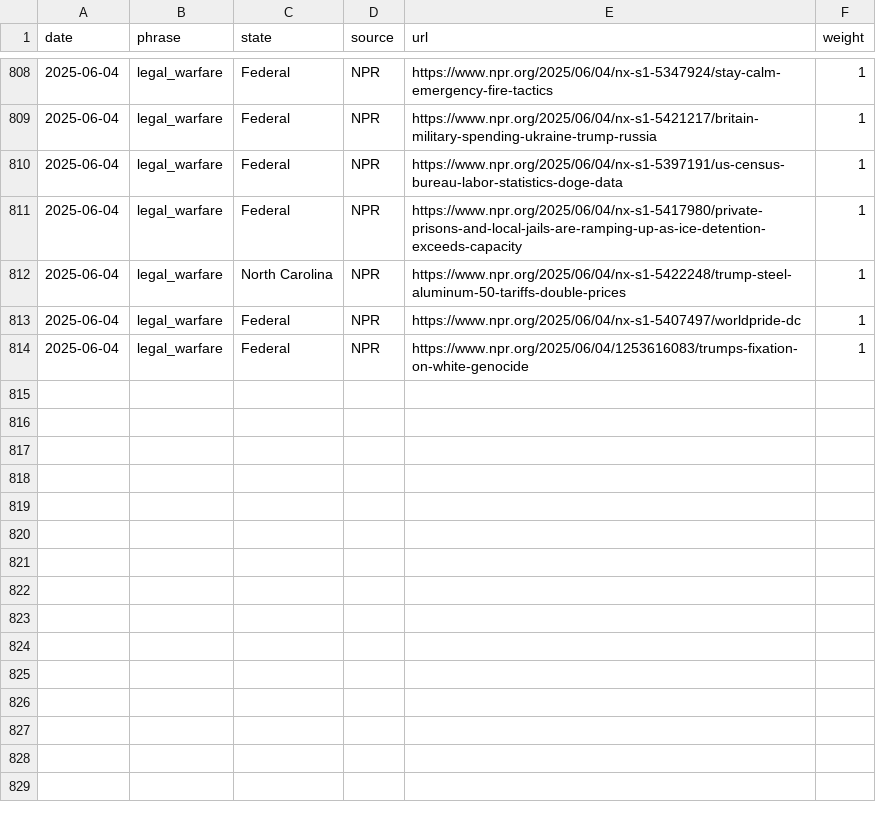
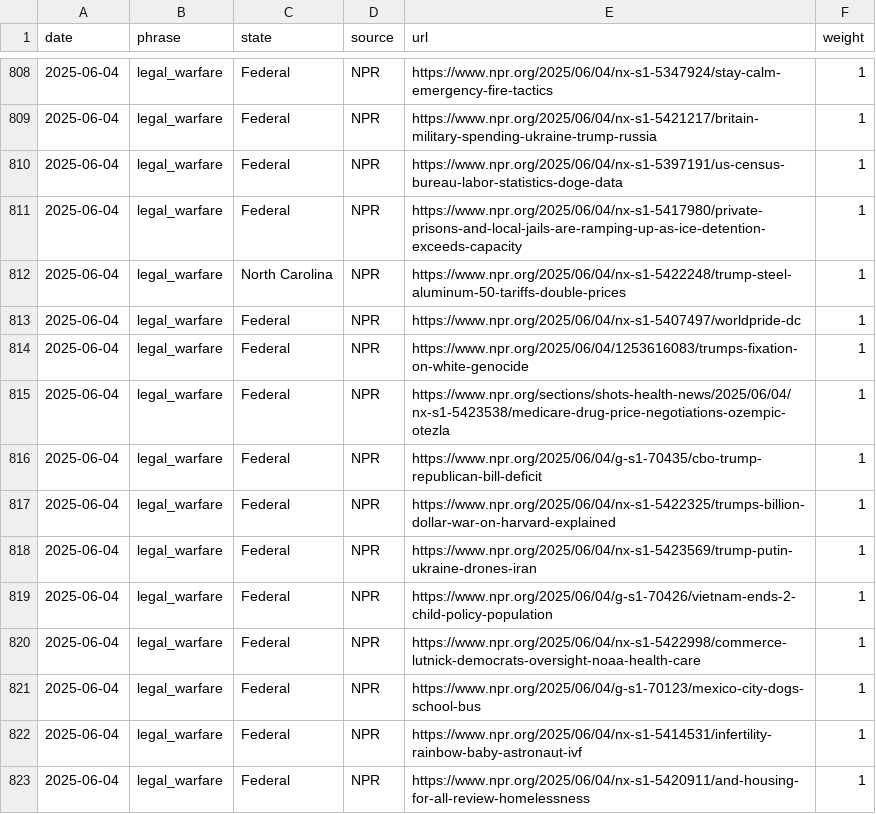
Before and after one commit to roll-for-error/us-authoritarian-heatmap, a CSV file: tier1-map/tier1_events.csv, drawn as a sheet; only a part is shown, gaps mark what is left out; the diff names each change by its address in the sheet, - before the commit and + after, or states it on an @@ line.

```diff
--- a/tier1-map/tier1_events.csv
+++ b/tier1-map/tier1_events.csv
+row 815: 2025-06-04 | legal_warfare | Federal | NPR | https://www.npr.org/sections/shots-health-news/2025/06/04/nx-s1-5423538/medicare-drug-price-negotiations-ozempic-otezla | 1
+row 816: 2025-06-04 | legal_warfare | Federal | NPR | https://www.npr.org/2025/06/04/g-s1-70435/cbo-trump-republican-bill-deficit | 1
+row 817: 2025-06-04 | legal_warfare | Federal | NPR | https://www.npr.org/2025/06/04/nx-s1-5422325/trumps-billion-dollar-war-on-harvard-explained | 1
+row 818: 2025-06-04 | legal_warfare | Federal | NPR | https://www.npr.org/2025/06/04/nx-s1-5423569/trump-putin-ukraine-drones-iran | 1
+row 819: 2025-06-04 | legal_warfare | Federal | NPR | https://www.npr.org/2025/06/04/g-s1-70426/vietnam-ends-2-child-policy-population | 1
+row 820: 2025-06-04 | legal_warfare | Federal | NPR | https://www.npr.org/2025/06/04/nx-s1-5422998/commerce-lutnick-democrats-oversight-noaa-health-care | 1
+row 821: 2025-06-04 | legal_warfare | Federal | NPR | https://www.npr.org/2025/06/04/g-s1-70123/mexico-city-dogs-school-bus | 1
+row 822: 2025-06-04 | legal_warfare | Federal | NPR | https://www.npr.org/2025/06/04/nx-s1-5414531/infertility-rainbow-baby-astronaut-ivf | 1
+row 823: 2025-06-04 | legal_warfare | Federal | NPR | https://www.npr.org/2025/06/04/nx-s1-5420911/and-housing-for-all-review-homelessness | 1
```
